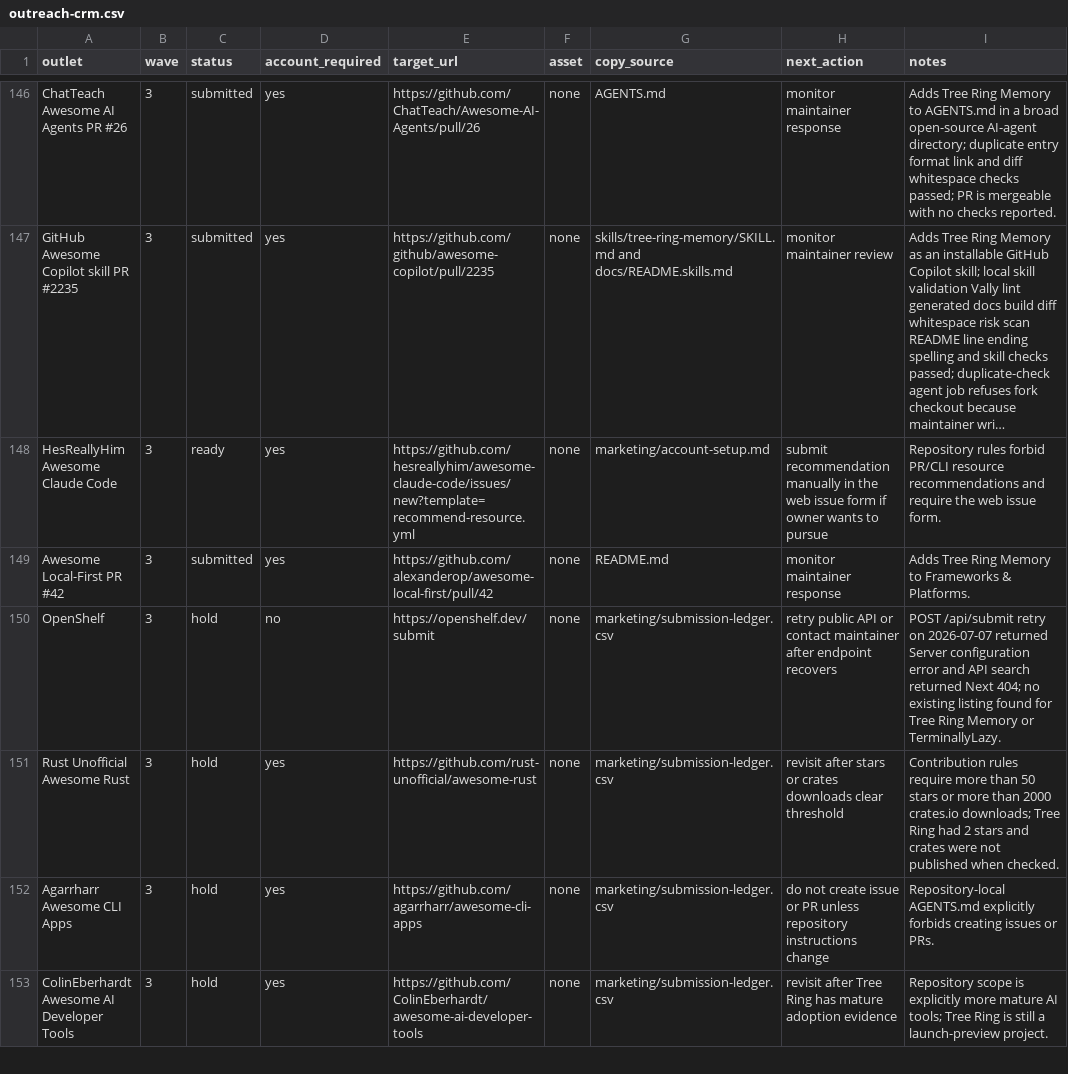
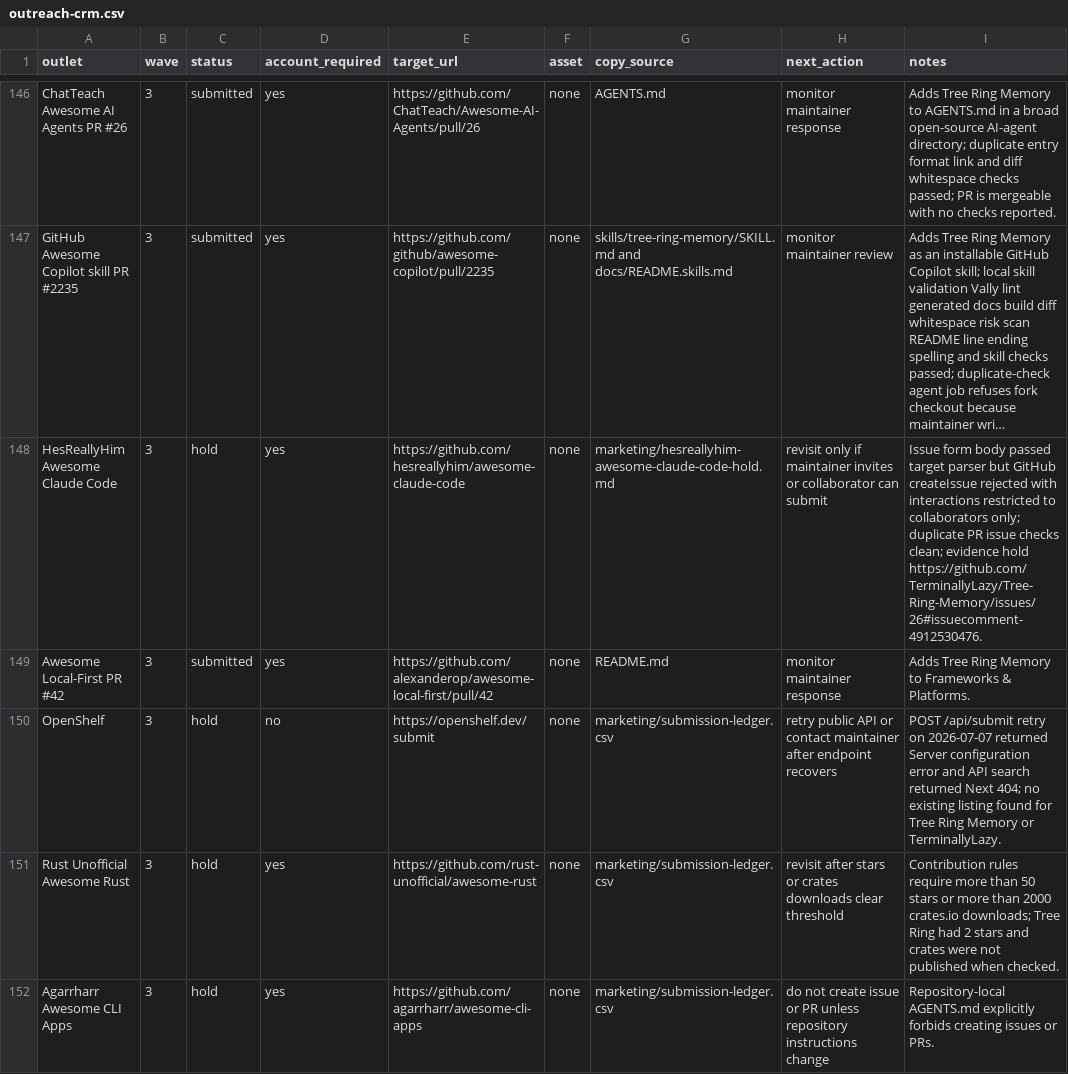
Before and after one commit to TerminallyLazy/Tree-Ring-Memory, a CSV file: marketing/outreach-crm.csv, drawn as a sheet; only a part is shown, gaps mark what is left out; the shorter side is filled out with more unchanged rows; long unchanged cells end in …; the diff names each change by its address in the sheet, - before the commit and + after, or states it on an @@ line.

Commit message:
Track HesReallyHim outreach hold

```diff
--- a/marketing/outreach-crm.csv
+++ b/marketing/outreach-crm.csv
-C148 (status): ready
+C148 (status): hold
-E148 (target_url): https://github.com/hesreallyhim/awesome-claude-code/issues/new?template=recommend-resource.yml
+E148 (target_url): https://github.com/hesreallyhim/awesome-claude-code
-G148 (copy_source): marketing/account-setup.md
+G148 (copy_source): marketing/hesreallyhim-awesome-claude-code-hold.md
-H148 (next_action): submit recommendation manually in the web issue form if owner wants to pursue
+H148 (next_action): revisit only if maintainer invites or collaborator can submit
-I148 (notes): Repository rules forbid PR/CLI resource recommendations and require the web issue form.
+I148 (notes): Issue form body passed target parser but GitHub createIssue rejected with interactions restricted to collaborators only; duplicate PR issue checks clean; evidence hold https://github.com/TerminallyLazy/Tree-Ring-Memory/issues/26#issuecomment-4912530476.
```
Also changed, not shown: marketing/submission-ledger.csv, 3 other files.
